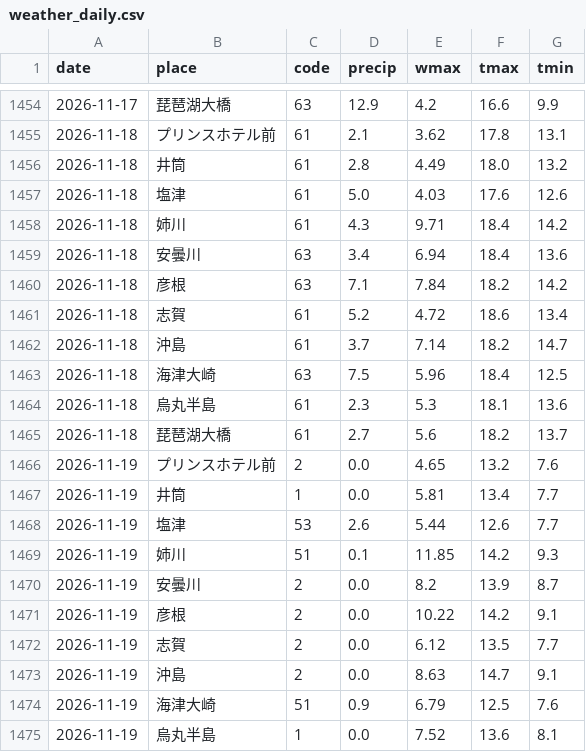
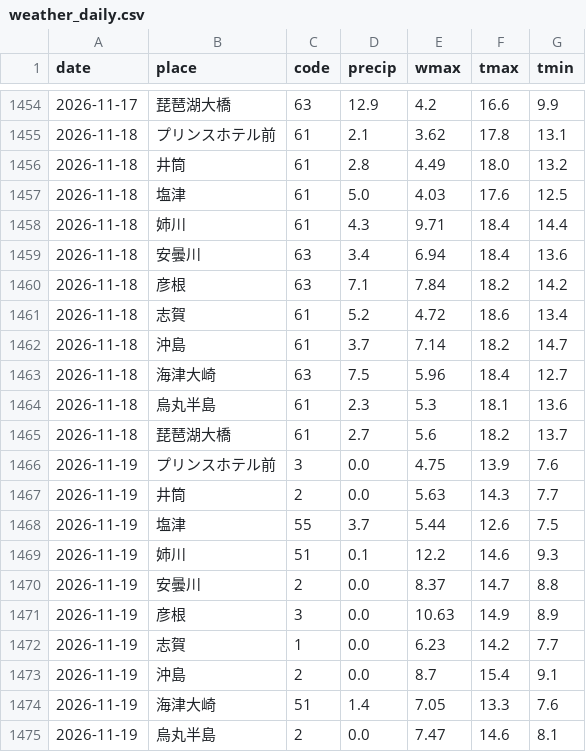
Before and after one commit to suzuhaya5666-lgtm/Biwakodate, a CSV file: data/weather_daily.csv, drawn as a sheet; only a part is shown, gaps mark what is left out; the diff covers the shown part only.

```diff
--- a/data/weather_daily.csv
+++ b/data/weather_daily.csv
@@ -1456,4 +1456,4 @@ date,place,code,precip,wmax,tmax,tmin
 2026-11-18,井筒,61,2.8,4.49,18.0,13.2
-2026-11-18,塩津,61,5.0,4.03,17.6,12.6
-2026-11-18,姉川,61,4.3,9.71,18.4,14.2
+2026-11-18,塩津,61,5.0,4.03,17.6,12.5
+2026-11-18,姉川,61,4.3,9.71,18.4,14.4
 2026-11-18,安曇川,63,3.4,6.94,18.4,13.6
@@ -1462,14 +1462,14 @@ date,place,code,precip,wmax,tmax,tmin
 2026-11-18,沖島,61,3.7,7.14,18.2,14.7
-2026-11-18,海津大崎,63,7.5,5.96,18.4,12.5
+2026-11-18,海津大崎,63,7.5,5.96,18.4,12.7
 2026-11-18,烏丸半島,61,2.3,5.3,18.1,13.6
 2026-11-18,琵琶湖大橋,61,2.7,5.6,18.2,13.7
-2026-11-19,プリンスホテル前,2,0.0,4.65,13.2,7.6
-2026-11-19,井筒,1,0.0,5.81,13.4,7.7
-2026-11-19,塩津,53,2.6,5.44,12.6,7.7
-2026-11-19,姉川,51,0.1,11.85,14.2,9.3
-2026-11-19,安曇川,2,0.0,8.2,13.9,8.7
-2026-11-19,彦根,2,0.0,10.22,14.2,9.1
-2026-11-19,志賀,2,0.0,6.12,13.5,7.7
-2026-11-19,沖島,2,0.0,8.63,14.7,9.1
-2026-11-19,海津大崎,51,0.9,6.79,12.5,7.6
-2026-11-19,烏丸半島,1,0.0,7.52,13.6,8.1
+2026-11-19,プリンスホテル前,3,0.0,4.75,13.9,7.6
+2026-11-19,井筒,2,0.0,5.63,14.3,7.7
+2026-11-19,塩津,55,3.7,5.44,12.6,7.5
+2026-11-19,姉川,51,0.1,12.2,14.6,9.3
+2026-11-19,安曇川,2,0.0,8.37,14.7,8.8
+2026-11-19,彦根,3,0.0,10.63,14.9,8.9
+2026-11-19,志賀,1,0.0,6.23,14.2,7.7
+2026-11-19,沖島,2,0.0,8.7,15.4,9.1
+2026-11-19,海津大崎,51,1.4,7.05,13.3,7.6
+2026-11-19,烏丸半島,2,0.0,7.47,14.6,8.1
```
Also changed, not shown: 4 edited cells elsewhere in this file, data/observations.csv, data/rivers.csv, 3 other files.
